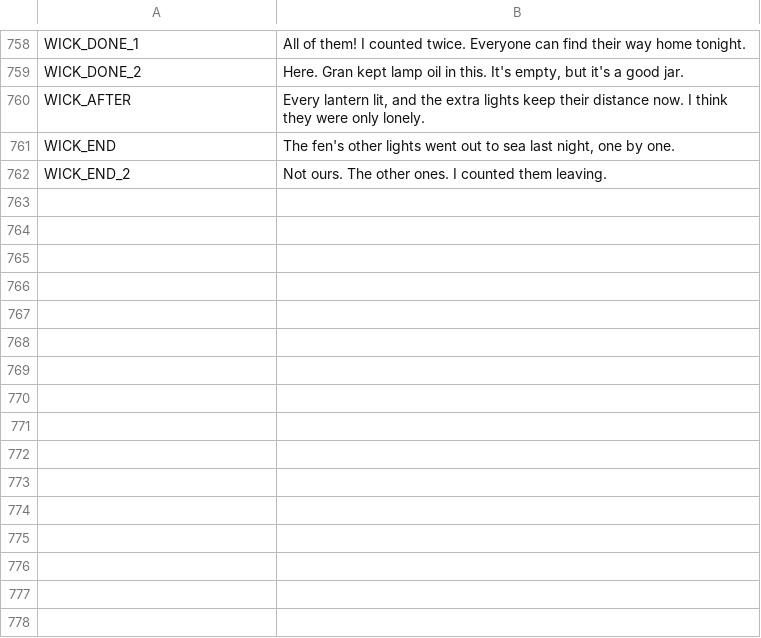
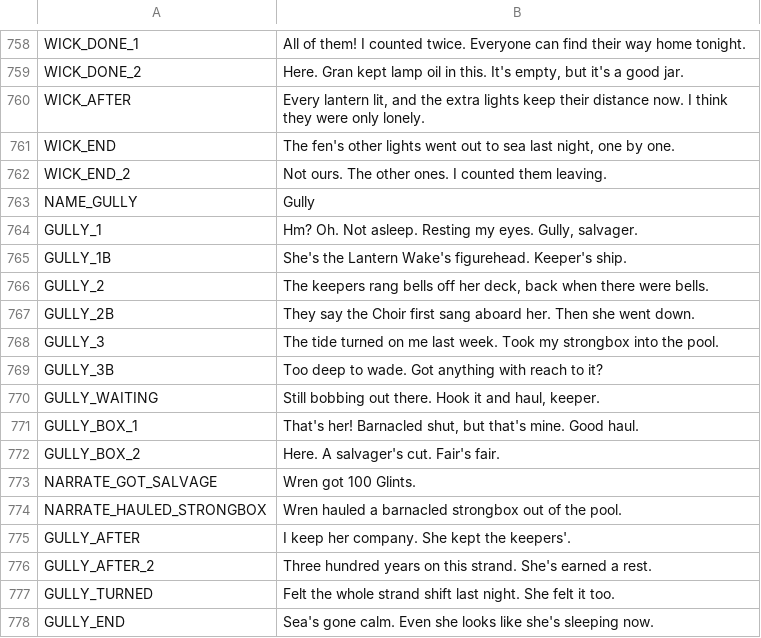
Before and after one commit to ashciraulo/Leviathan, a CSV file: locale/strings.csv, drawn as a sheet; only a part is shown, gaps mark what is left out; the diff names each change by its address in the sheet, - before the commit and + after, or states it on an @@ line.

```diff
--- a/locale/strings.csv
+++ b/locale/strings.csv
+row 763: NAME_GULLY | Gully
+row 764: GULLY_1 | Hm? Oh. Not asleep. Resting my eyes. Gully, salvager.
+row 765: GULLY_1B | She's the Lantern Wake's figurehead. Keeper's ship.
+row 766: GULLY_2 | The keepers rang bells off her deck, back when there were bells.
+row 767: GULLY_2B | They say the Choir first sang aboard her. Then she went down.
+row 768: GULLY_3 | The tide turned on me last week. Took my strongbox into the pool.
+row 769: GULLY_3B | Too deep to wade. Got anything with reach to it?
+row 770: GULLY_WAITING | Still bobbing out there. Hook it and haul, keeper.
+row 771: GULLY_BOX_1 | That's her! Barnacled shut, but that's mine. Good haul.
+row 772: GULLY_BOX_2 | Here. A salvager's cut. Fair's fair.
+row 773: NARRATE_GOT_SALVAGE | Wren got 100 Glints.
+row 774: NARRATE_HAULED_STRONGBOX | Wren hauled a barnacled strongbox out of the pool.
+row 775: GULLY_AFTER | I keep her company. She kept the keepers'.
+row 776: GULLY_AFTER_2 | Three hundred years on this strand. She's earned a rest.
+row 777: GULLY_TURNED | Felt the whole strand shift last night. She felt it too.
+row 778: GULLY_END | Sea's gone calm. Even she looks like she's sleeping now.
```
Also changed, not shown: 17 other files.
